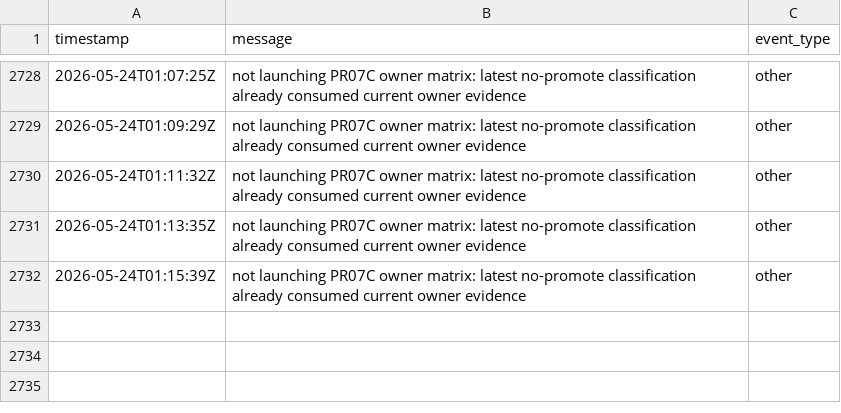
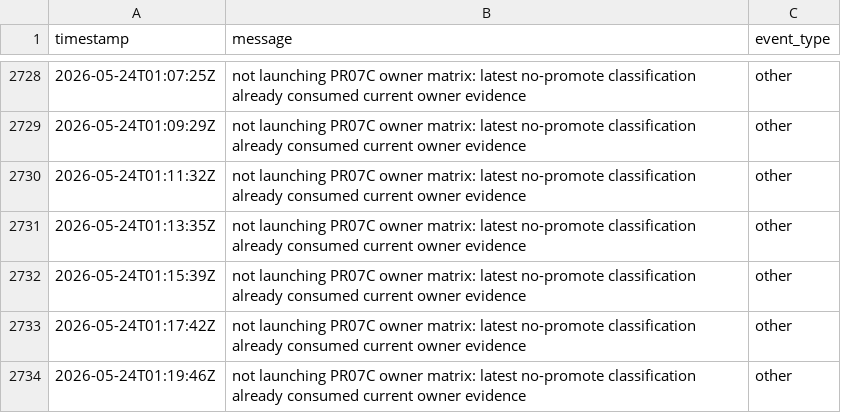
Before and after one commit to danluu/gutenberg, a CSV file: docs/explanations/architecture/rtc-jetstream2-fuzz-trends-20260515/data/pr_progress_controller_events.csv, drawn as a sheet; only a part is shown, gaps mark what is left out.

Commit message:
Refresh Jetstream fuzz trend report

```diff
--- a/docs/explanations/architecture/rtc-jetstream2-fuzz-trends-20260515/data/pr_progress_controller_events.csv
+++ b/docs/explanations/architecture/rtc-jetstream2-fuzz-trends-20260515/data/pr_progress_controller_events.csv
@@ -2732 +2732,3 @@ timestamp,message,event_type
 2026-05-24T01:15:39Z,not launching PR07C owner matrix: latest no-promote classification already consumed current owner evidence,other
+2026-05-24T01:17:42Z,not launching PR07C owner matrix: latest no-promote classification already consumed current owner evidence,other
+2026-05-24T01:19:46Z,not launching PR07C owner matrix: latest no-promote classification already consumed current owner evidence,other
```
Also changed, not shown: docs/explanations/architecture/rtc-jetstream2-fuzz-trends-20260515/data/combined_ingredient_fuzzing_progress.csv, docs/explanations/architecture/rtc-jetstream2-fuzz-trends-20260515/data/cpu_utilization.csv, 15 other files.
